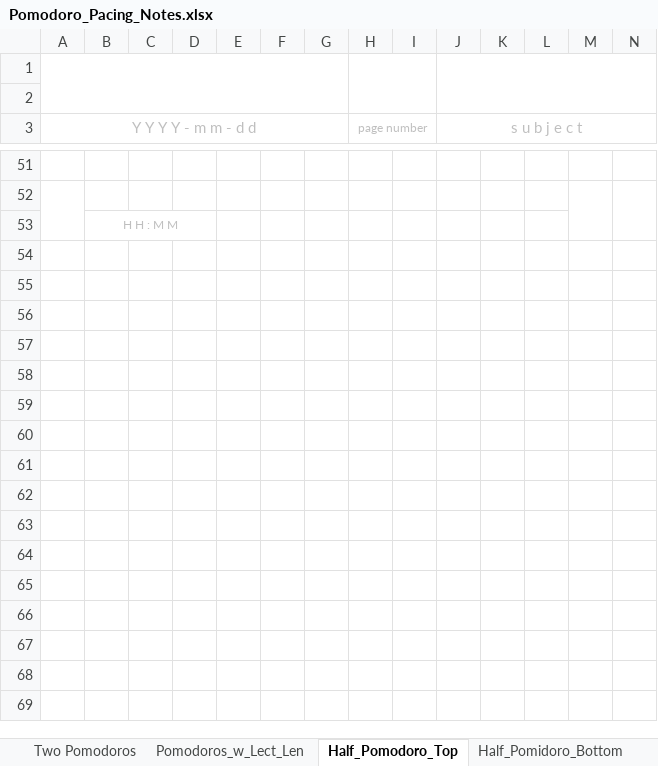
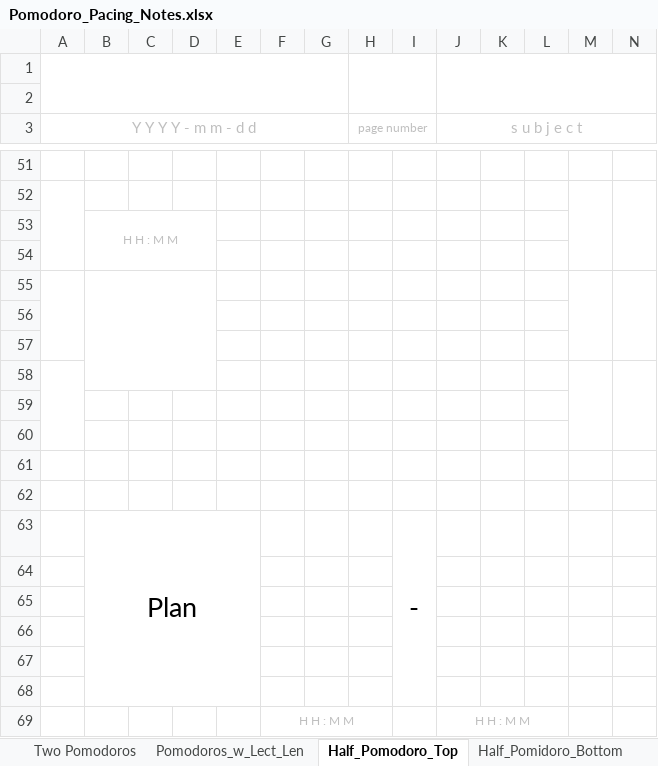
Before and after one commit to bballdave025/aws-udemy-pacing, an Excel workbook: Pomodoro_Pacing_Notes.xlsx, sheet Half_Pomodoro_Top, drawn as a sheet; only a part is shown, gaps mark what is left out; values as stored, in another font and other column widths than the file's, no borders; rows hold the shown columns only; the diff names each change by its address in the sheet, - before the commit and + after, or states it on an @@ line.

```diff
--- a/Pomodoro_Pacing_Notes.xlsx (sheet Half_Pomodoro_Top)
+++ b/Pomodoro_Pacing_Notes.xlsx (sheet Half_Pomodoro_Top)
+row 54: (empty)
+row 55: (empty)
+row 56: (empty)
+row 57: (empty)
+row 58: (empty)
+row 59: (empty)
+row 60: (empty)
+row 61: (empty)
+row 62: (empty)
+row 63:  | Plan |  |  |  |  |  |  | -
+row 64: (empty)
+row 65: (empty)
+row 66: (empty)
+row 67: (empty)
+row 68: (empty)
+row 69:  |  |  |  |  | H H : M M |  |  |  | H H : M M
```
Also changed, not shown: sheet Pomodoros_w_Lect_Len, sheet Half_Pomidoro_Bottom, sheet Just_Heading, 1 other file.
